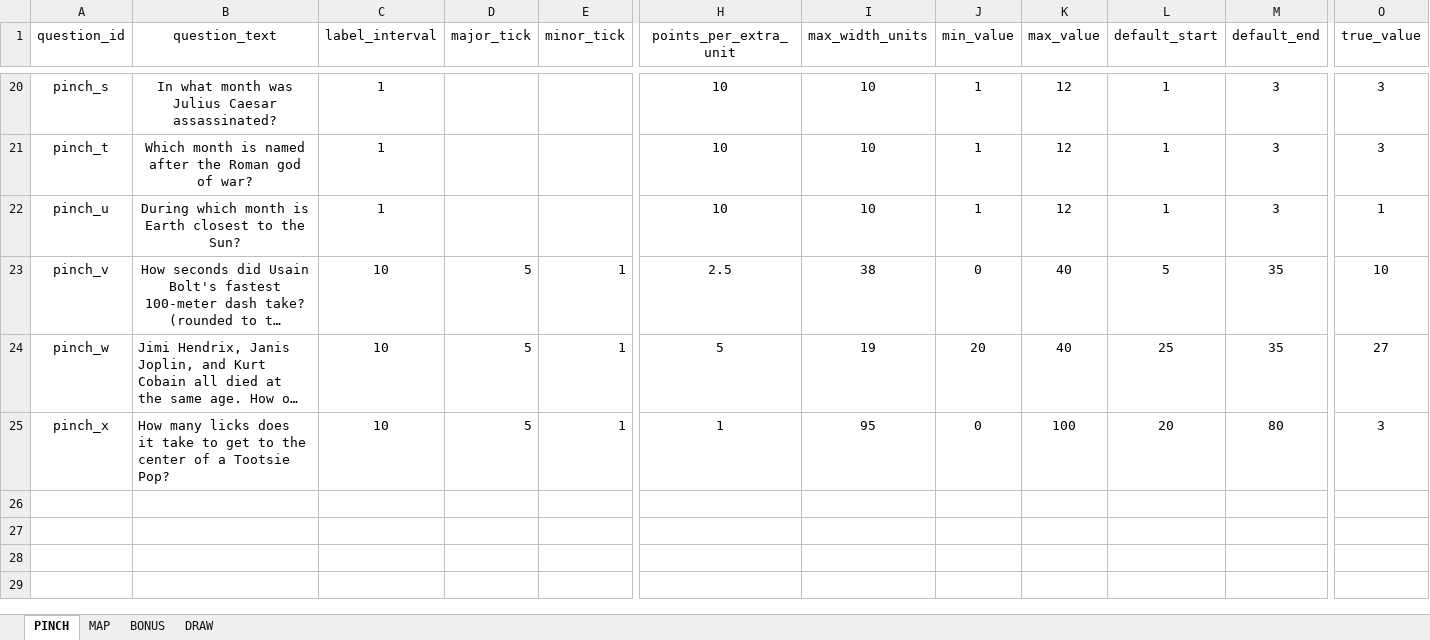
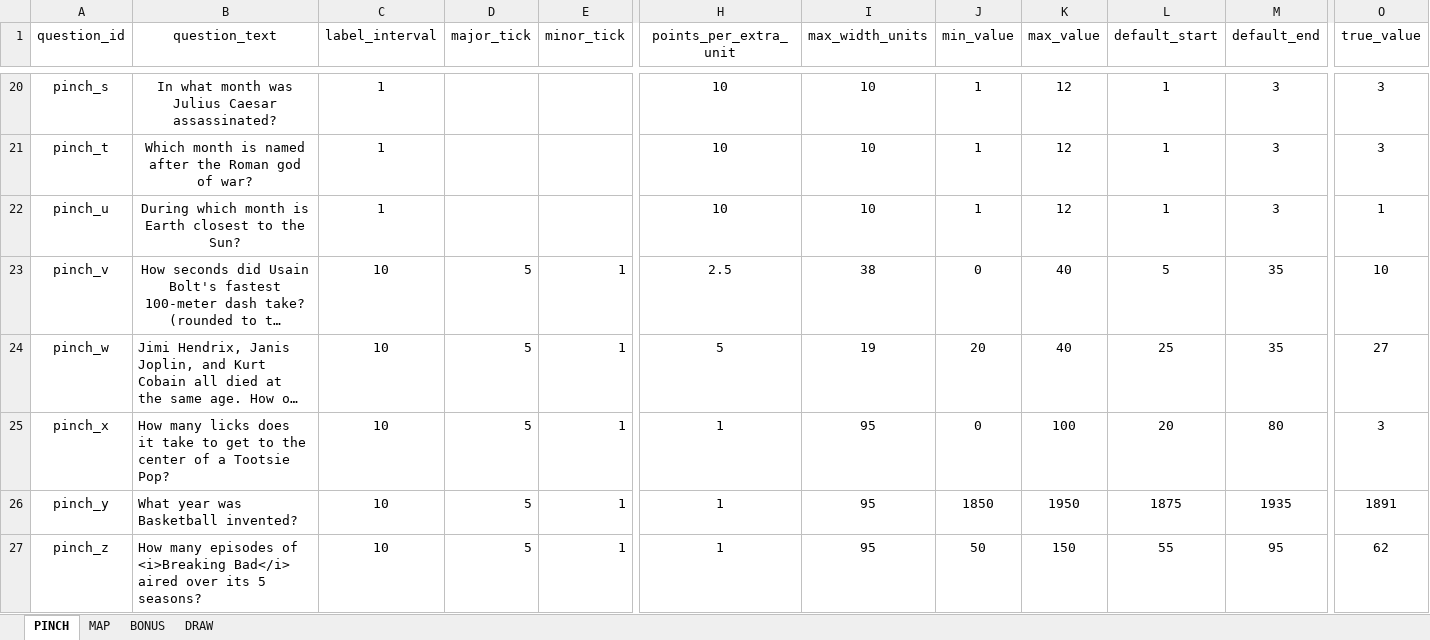
Before and after one commit to SmilingBuddhaGames/Close-Enough-Trivia, an Excel workbook: question_data.xlsx, sheet PINCH, drawn as a sheet; only a part is shown, gaps mark what is left out; long unchanged cells end in …; values as stored, in another font and other column widths than the file's, no borders; rows hold the shown columns only; the diff covers the shown part only; the diff names each change by its address in the sheet, - before the commit and + after, or states it on an @@ line.

```diff
--- a/question_data.xlsx (sheet PINCH)
+++ b/question_data.xlsx (sheet PINCH)
+row 26: pinch_y | What year was Basketball invented? | 10 | 5 | 1 | 1 | 95 | 1850 | 1950 | 1875 | 1935 | 1891
+row 27: pinch_z | How many episodes of <i>Breaking Bad</i> aired over its 5 seasons? | 10 | 5 | 1 | 1 | 95 | 50 | 150 | 55 | 95 | 62
```
Also changed, not shown: 1 added row, 2 edited cells and cell formats elsewhere in this sheet, sheet DRAW, 3 other files.
